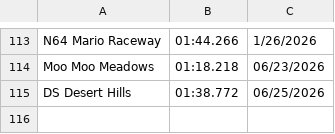
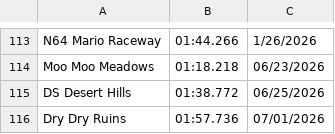
Before and after one commit to PatrickMarinich/Kartnite_Stats, a CSV file: time_trials/player_data/non_shortcut/Demitri_history.csv, drawn as a sheet; only a part is shown, gaps mark what is left out.

Commit message:
Update Player TT Times

```diff
--- a/time_trials/player_data/non_shortcut/Demitri_history.csv
+++ b/time_trials/player_data/non_shortcut/Demitri_history.csv
@@ -115 +115,2 @@ Moo Moo Meadows,01:18.218,06/23/2026
 DS Desert Hills,01:38.772,06/25/2026
+Dry Dry Ruins,01:57.736,07/01/2026
```
Also changed, not shown: time_trials/player_data/non_shortcut/Demitri.csv, time_trials/player_data/shortcut/Demitri.csv, 1 other file.
